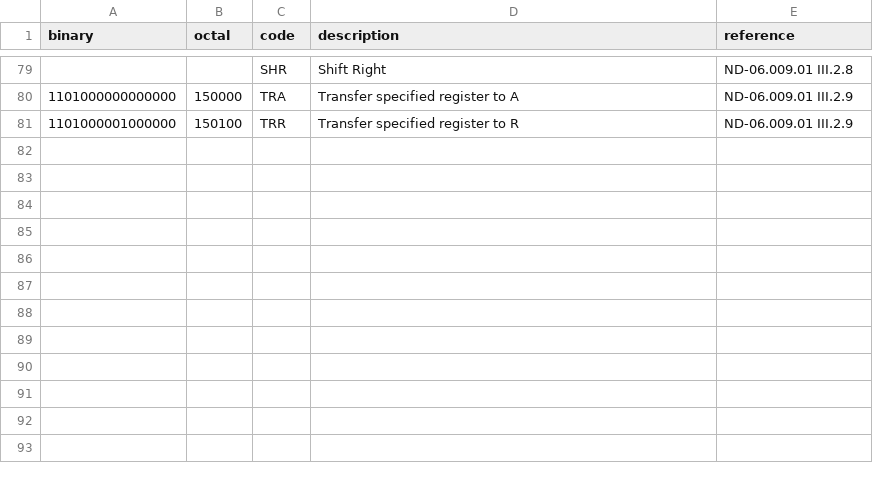
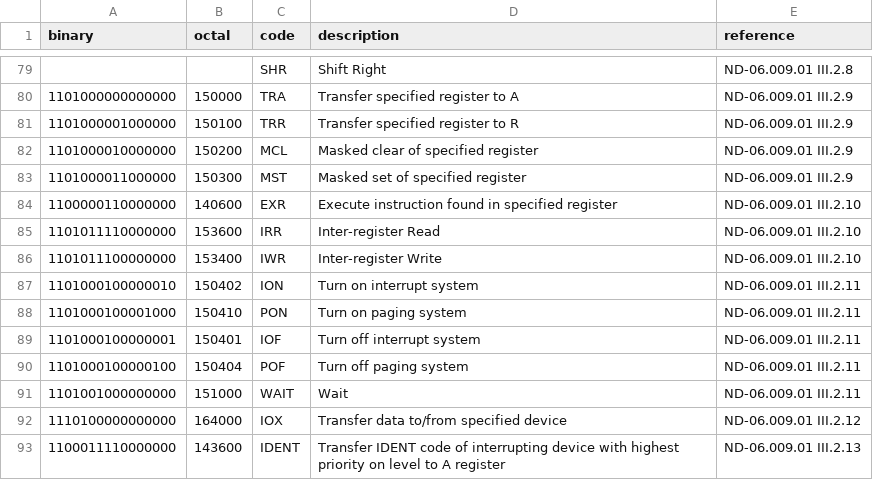
Before and after one commit to albertaillet/nord-10, a CSV file: instructions.csv, drawn as a sheet; only a part is shown, gaps mark what is left out; the diff names each change by its address in the sheet, - before the commit and + after, or states it on an @@ line.

```diff
--- a/instructions.csv
+++ b/instructions.csv
+row 82: 1101000010000000 | 150200 | MCL | Masked clear of specified register | ND-06.009.01 III.2.9
+row 83: 1101000011000000 | 150300 | MST | Masked set of specified register | ND-06.009.01 III.2.9
+row 84: 1100000110000000 | 140600 | EXR | Execute instruction found in specified register | ND-06.009.01 III.2.10
+row 85: 1101011110000000 | 153600 | IRR | Inter-register Read | ND-06.009.01 III.2.10
+row 86: 1101011100000000 | 153400 | IWR | Inter-register Write | ND-06.009.01 III.2.10
+row 87: 1101000100000010 | 150402 | ION | Turn on interrupt system | ND-06.009.01 III.2.11
+row 88: 1101000100001000 | 150410 | PON | Turn on paging system | ND-06.009.01 III.2.11
+row 89: 1101000100000001 | 150401 | IOF | Turn off interrupt system | ND-06.009.01 III.2.11
+row 90: 1101000100000100 | 150404 | POF | Turn off paging system | ND-06.009.01 III.2.11
+row 91: 1101001000000000 | 151000 | WAIT | Wait | ND-06.009.01 III.2.11
+row 92: 1110100000000000 | 164000 | IOX | Transfer data to/from specified device | ND-06.009.01 III.2.12
+row 93: 1100011110000000 | 143600 | IDENT | Transfer IDENT code of interrupting device with highest priority on level to A register | ND-06.009.01 III.2.13
```
Also changed, not shown: 1 other file.
